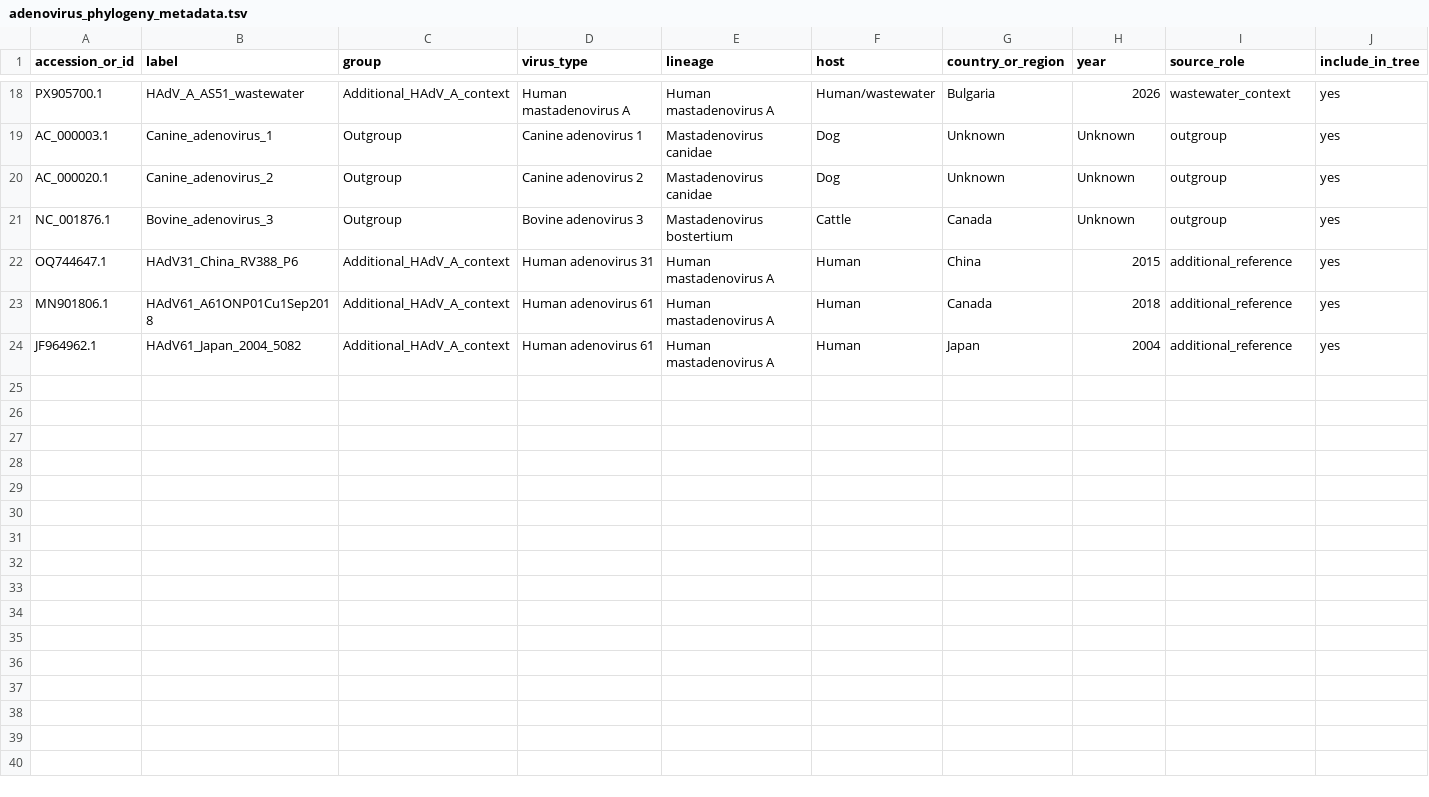
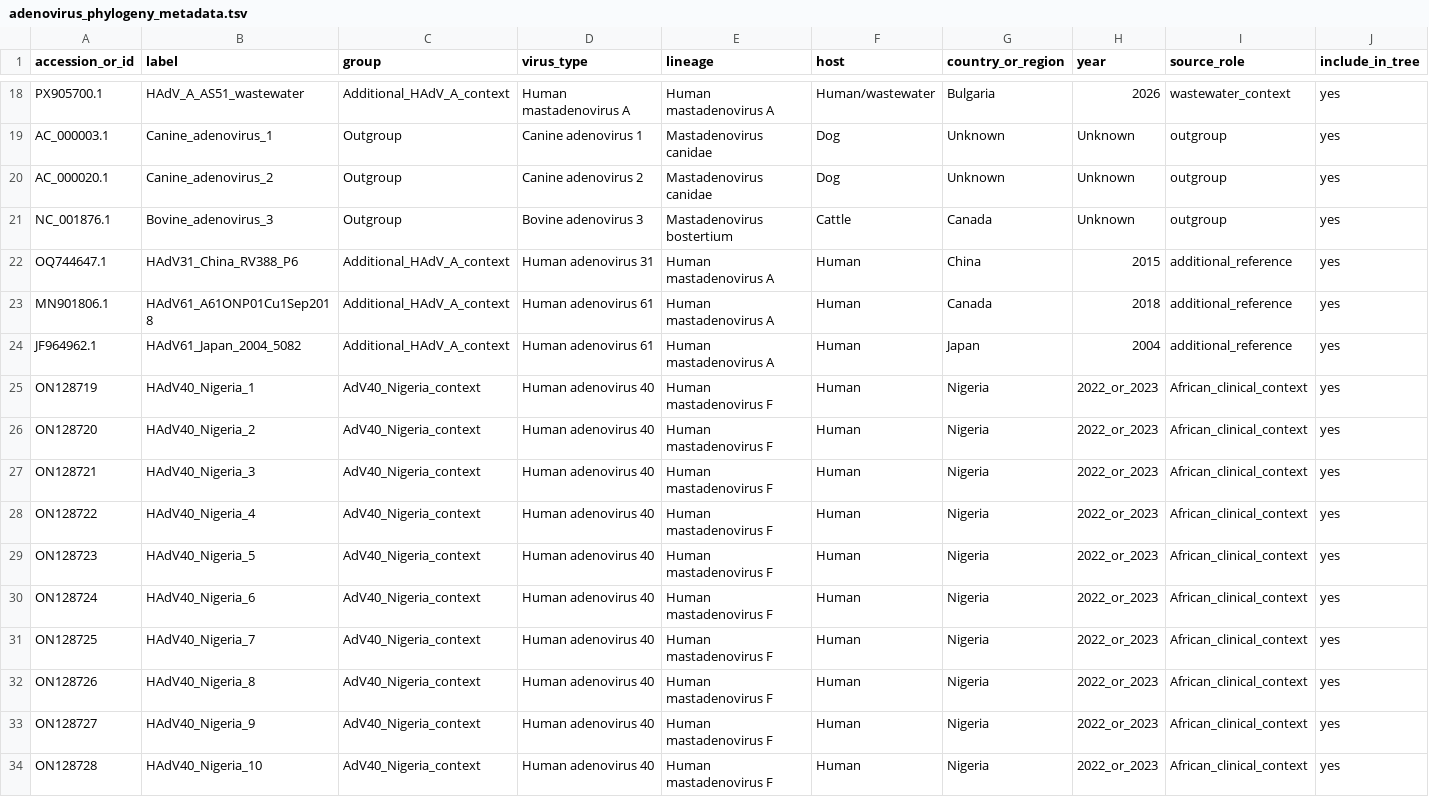
Before and after one commit to adegbola9898/Viral-MetaGenomics-Pipeline, a TSV file: refs/metadata/adenovirus_phylogeny_metadata.tsv, drawn as a sheet; only a part is shown, gaps mark what is left out; rows hold the shown columns only; the diff names each change by its address in the sheet, - before the commit and + after, or states it on an @@ line.

Commit message:
Update metadata table with Nigerian AdV-40 sequences

```diff
--- a/refs/metadata/adenovirus_phylogeny_metadata.tsv
+++ b/refs/metadata/adenovirus_phylogeny_metadata.tsv
+row 25: ON128719 | HAdV40_Nigeria_1 | AdV40_Nigeria_context | Human adenovirus 40 | Human mastadenovirus F | Human | Nigeria | 2022_or_2023 | African_clinical_context | yes
+row 26: ON128720 | HAdV40_Nigeria_2 | AdV40_Nigeria_context | Human adenovirus 40 | Human mastadenovirus F | Human | Nigeria | 2022_or_2023 | African_clinical_context | yes
+row 27: ON128721 | HAdV40_Nigeria_3 | AdV40_Nigeria_context | Human adenovirus 40 | Human mastadenovirus F | Human | Nigeria | 2022_or_2023 | African_clinical_context | yes
+row 28: ON128722 | HAdV40_Nigeria_4 | AdV40_Nigeria_context | Human adenovirus 40 | Human mastadenovirus F | Human | Nigeria | 2022_or_2023 | African_clinical_context | yes
+row 29: ON128723 | HAdV40_Nigeria_5 | AdV40_Nigeria_context | Human adenovirus 40 | Human mastadenovirus F | Human | Nigeria | 2022_or_2023 | African_clinical_context | yes
+row 30: ON128724 | HAdV40_Nigeria_6 | AdV40_Nigeria_context | Human adenovirus 40 | Human mastadenovirus F | Human | Nigeria | 2022_or_2023 | African_clinical_context | yes
+row 31: ON128725 | HAdV40_Nigeria_7 | AdV40_Nigeria_context | Human adenovirus 40 | Human mastadenovirus F | Human | Nigeria | 2022_or_2023 | African_clinical_context | yes
+row 32: ON128726 | HAdV40_Nigeria_8 | AdV40_Nigeria_context | Human adenovirus 40 | Human mastadenovirus F | Human | Nigeria | 2022_or_2023 | African_clinical_context | yes
+row 33: ON128727 | HAdV40_Nigeria_9 | AdV40_Nigeria_context | Human adenovirus 40 | Human mastadenovirus F | Human | Nigeria | 2022_or_2023 | African_clinical_context | yes
+row 34: ON128728 | HAdV40_Nigeria_10 | AdV40_Nigeria_context | Human adenovirus 40 | Human mastadenovirus F | Human | Nigeria | 2022_or_2023 | African_clinical_context | yes
```
